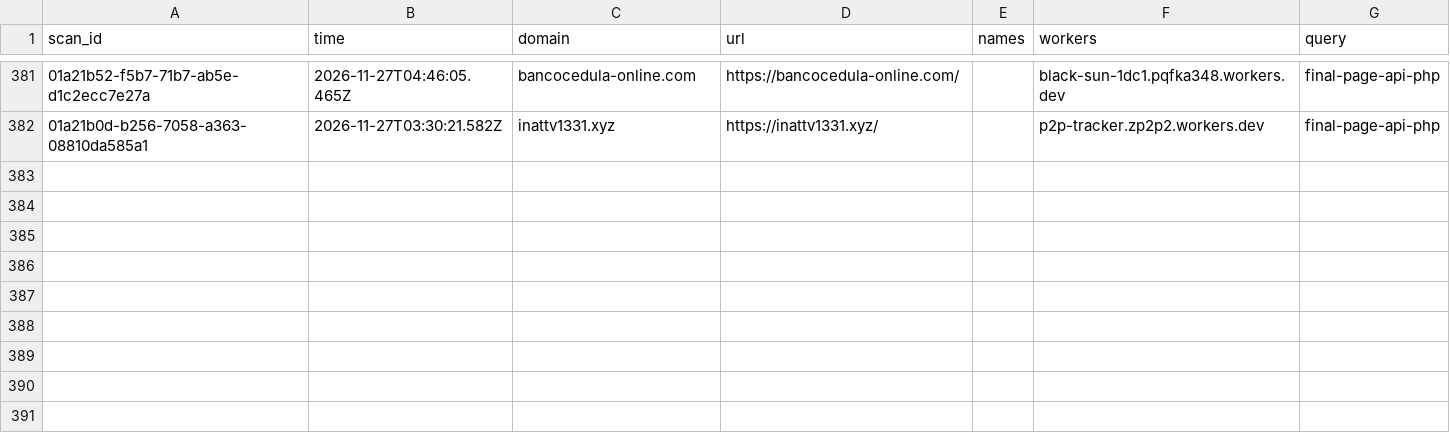
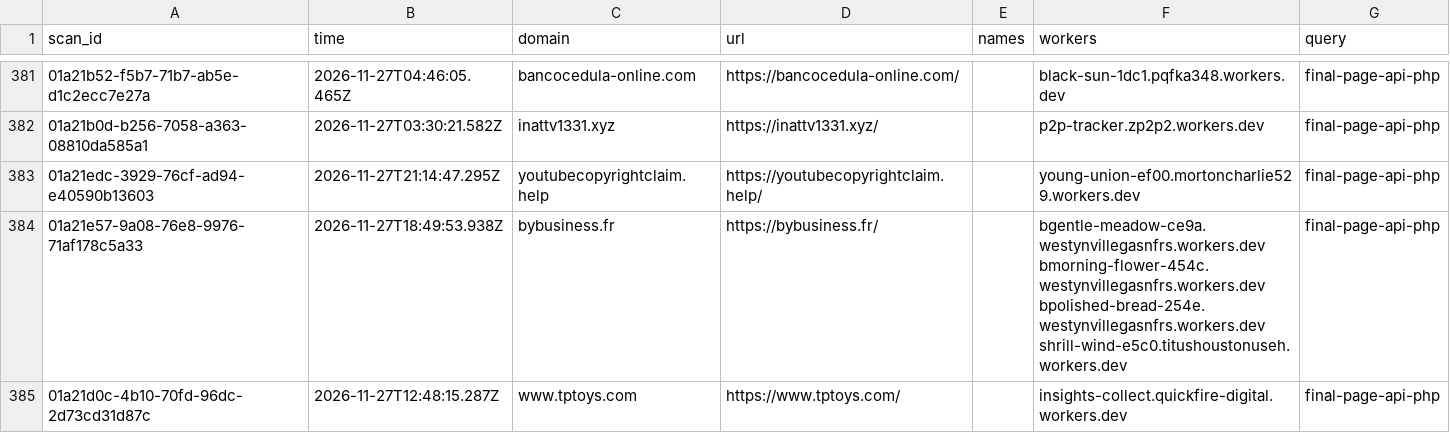
Before and after one commit to nullwhire/wazza_tracker, a CSV file: data/candidates.csv, drawn as a sheet; only a part is shown, gaps mark what is left out; the diff names each change by its address in the sheet, - before the commit and + after, or states it on an @@ line.

```diff
--- a/data/candidates.csv
+++ b/data/candidates.csv
+row 383: 01a21edc-3929-76cf-ad94-e40590b13603 | 2026-11-27T21:14:47.295Z | youtubecopyrightclaim.help | https://youtubecopyrightclaim.help/ |  | young-union-ef00.mortoncharlie529.workers.dev | final-page-api-php
+row 384: 01a21e57-9a08-76e8-9976-71af178c5a33 | 2026-11-27T18:49:53.938Z | bybusiness.fr | https://bybusiness.fr/ |  | bgentle-meadow-ce9a.westynvillegasnfrs.workers.dev bmorning-flower-454c.westynvillegasnfrs.workers.dev bpolished-bread-254e.westynvillegasnfrs.workers.dev shrill-wind-e5c0.titushoustonuseh.workers.dev | final-page-api-php
+row 385: 01a21d0c-4b10-70fd-96dc-2d73cd31d87c | 2026-11-27T12:48:15.287Z | www.tptoys.com | https://www.tptoys.com/ |  | insights-collect.quickfire-digital.workers.dev | final-page-api-php
```
Also changed, not shown: 1 other file.
